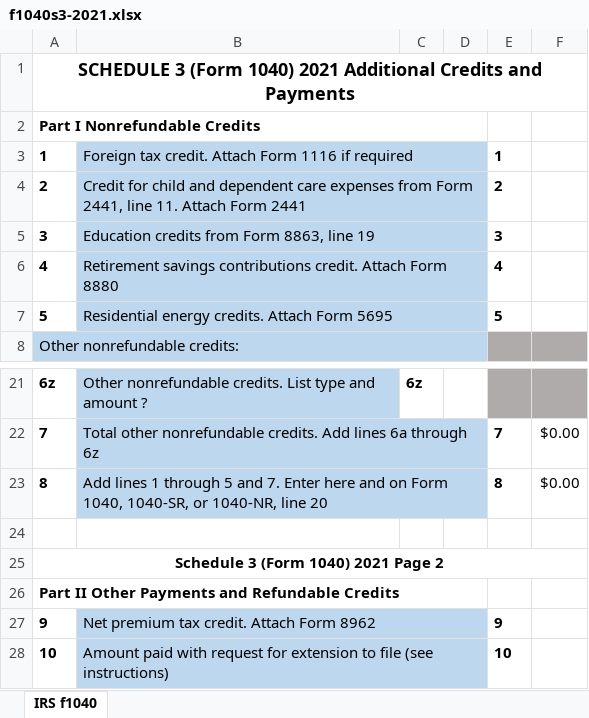
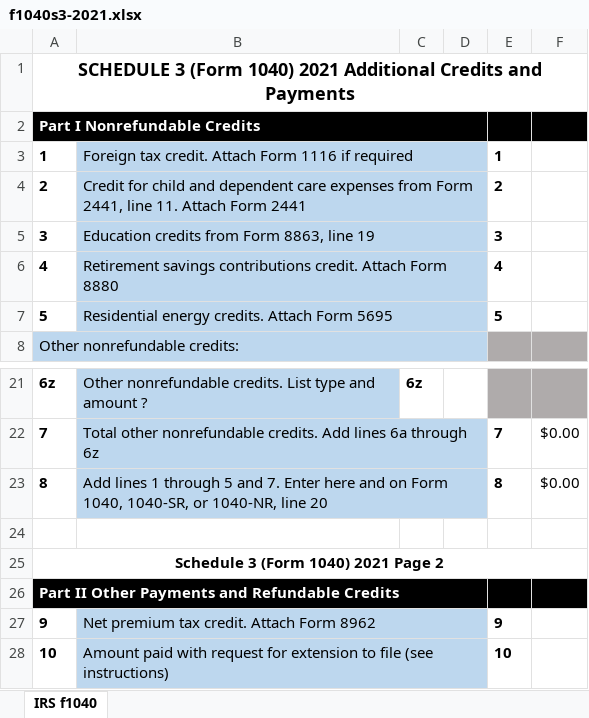
Before and after one commit to ewcole/tax_worksheets, an Excel workbook: Federal/f1040s3-2021.xlsx, sheet IRS f1040, drawn as a sheet; only a part is shown, gaps mark what is left out; values as stored, in another font and other column widths than the file's, no borders; the diff names each change by its address in the sheet, - before the commit and + after, or states it on an @@ line.

```diff
--- a/Federal/f1040s3-2021.xlsx (sheet IRS f1040)
+++ b/Federal/f1040s3-2021.xlsx (sheet IRS f1040)
-A2:F2 fill: none
+A2:F2 fill: #000000
-A2 text colour: black
+A2 text colour: #FFFFFF
-A26:F26 fill: none
+A26:F26 fill: #000000
-A26 text colour: black
+A26 text colour: #FFFFFF
```
Also changed, not shown: 3 other files.
